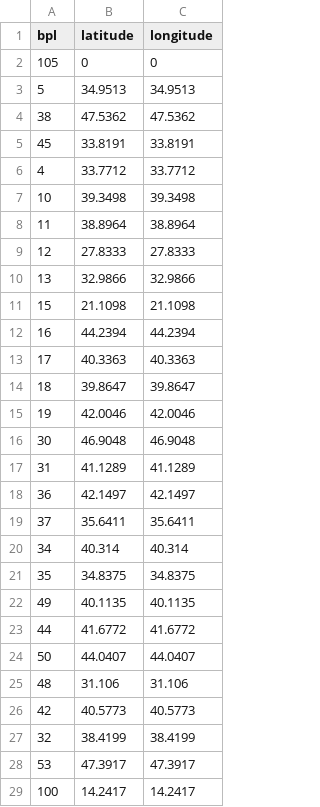
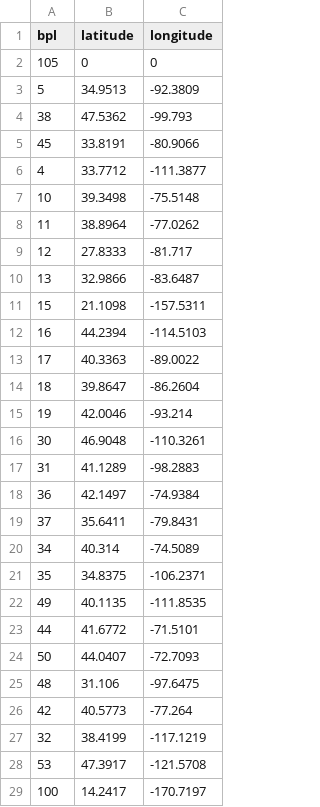
Before and after one commit to CSE512-14W/a3-jasnyder-zorahf, a CSV file: data/bpl_latlon2.csv, drawn as a sheet; only a part is shown; the diff covers the shown part only.

```diff
--- a/data/bpl_latlon2.csv
+++ b/data/bpl_latlon2.csv
@@ -2,28 +2,28 @@ bpl,latitude,longitude
 105,0,0
-5,34.9513,34.9513
-38,47.5362,47.5362
-45,33.8191,33.8191
-4,33.7712,33.7712
-10,39.3498,39.3498
-11,38.8964,38.8964
-12,27.8333,27.8333
-13,32.9866,32.9866
-15,21.1098,21.1098
-16,44.2394,44.2394
-17,40.3363,40.3363
-18,39.8647,39.8647
-19,42.0046,42.0046
-30,46.9048,46.9048
-31,41.1289,41.1289
-36,42.1497,42.1497
-37,35.6411,35.6411
-34,40.314,40.314
-35,34.8375,34.8375
-49,40.1135,40.1135
-44,41.6772,41.6772
-50,44.0407,44.0407
-48,31.106,31.106
-42,40.5773,40.5773
-32,38.4199,38.4199
-53,47.3917,47.3917
-100,14.2417,14.2417
+5,34.9513,-92.3809
+38,47.5362,-99.793
+45,33.8191,-80.9066
+4,33.7712,-111.3877
+10,39.3498,-75.5148
+11,38.8964,-77.0262
+12,27.8333,-81.717
+13,32.9866,-83.6487
+15,21.1098,-157.5311
+16,44.2394,-114.5103
+17,40.3363,-89.0022
+18,39.8647,-86.2604
+19,42.0046,-93.214
+30,46.9048,-110.3261
+31,41.1289,-98.2883
+36,42.1497,-74.9384
+37,35.6411,-79.8431
+34,40.314,-74.5089
+35,34.8375,-106.2371
+49,40.1135,-111.8535
+44,41.6772,-71.5101
+50,44.0407,-72.7093
+48,31.106,-97.6475
+42,40.5773,-77.264
+32,38.4199,-117.1219
+53,47.3917,-121.5708
+100,14.2417,-170.7197
```
Also changed, not shown: 85 edited cells elsewhere in this file, 1 other file.
